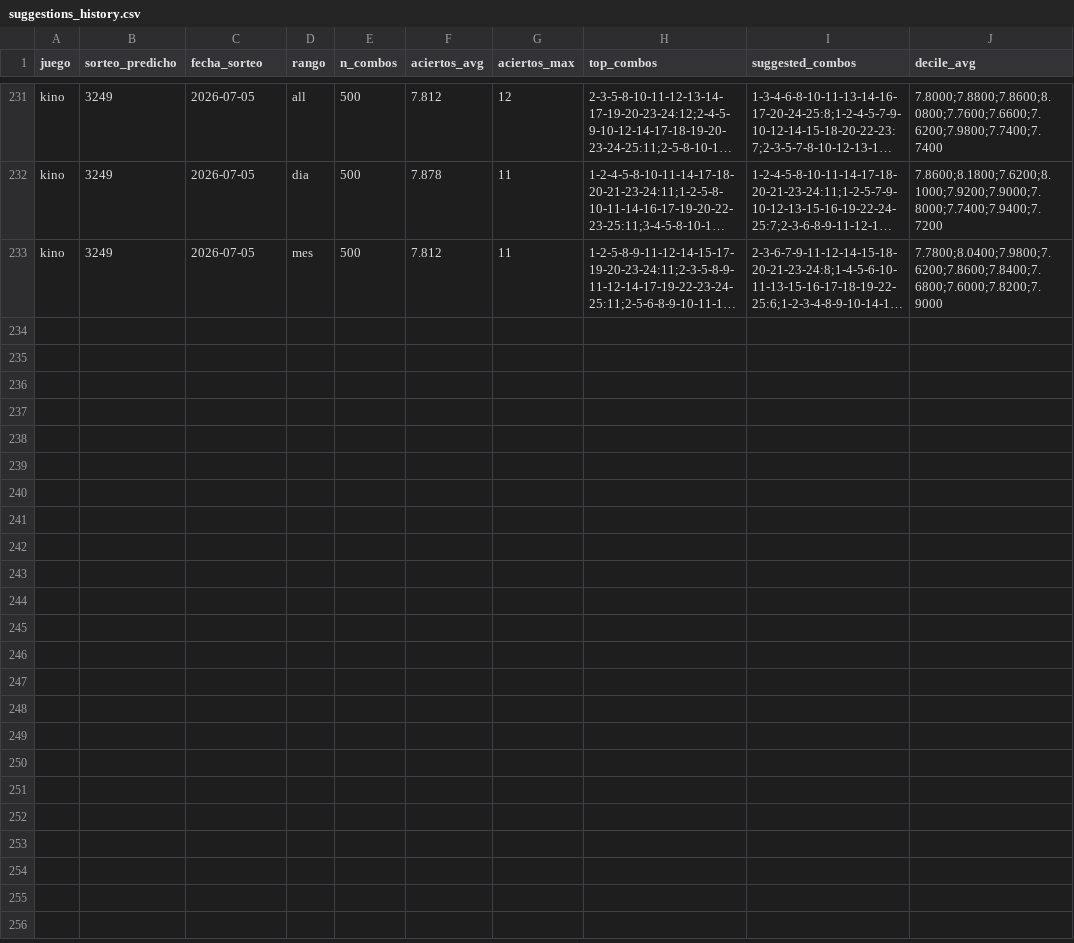
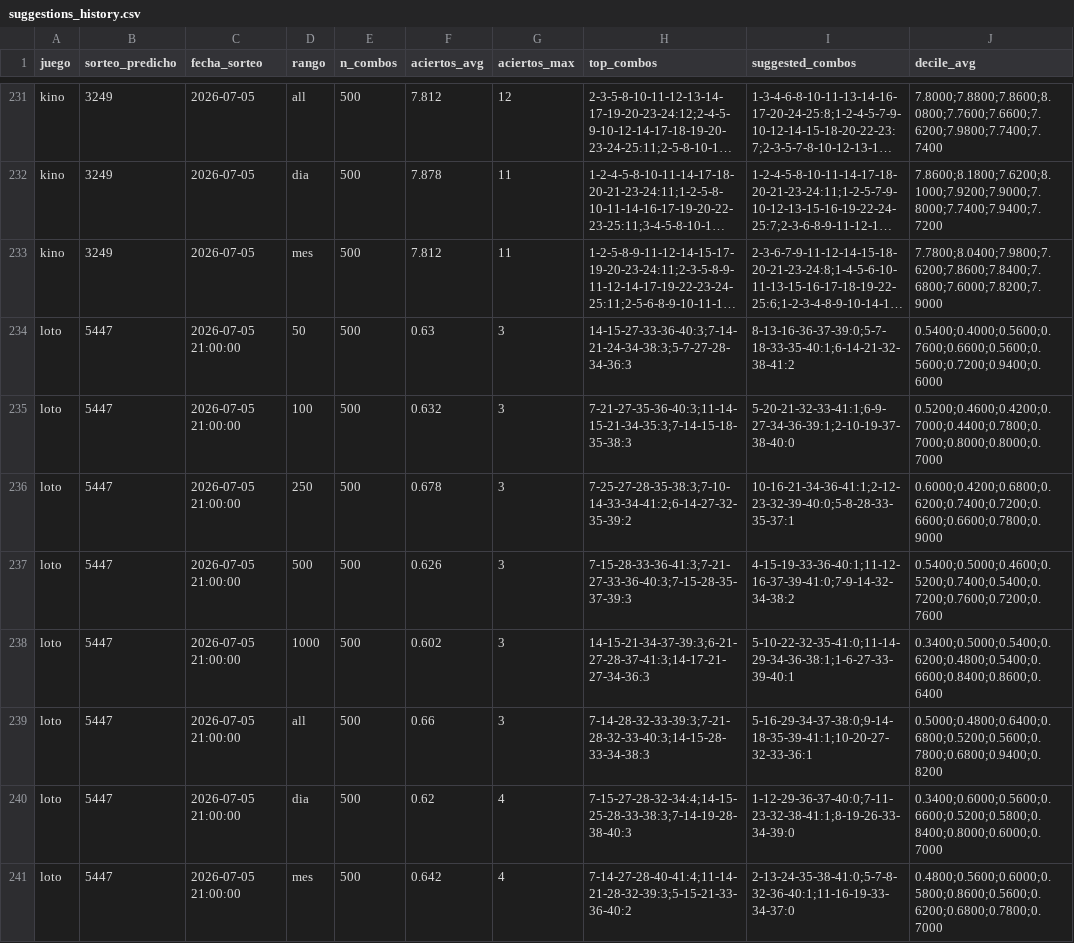
Before and after one commit to GaboAzorin/kin-lo, a CSV file: data/suggestions_history.csv, drawn as a sheet; only a part is shown, gaps mark what is left out; long unchanged cells end in …; the diff names each change by its address in the sheet, - before the commit and + after, or states it on an @@ line.

Commit message:
data(loto): actualizar historial 2026-07-06

```diff
--- a/data/suggestions_history.csv
+++ b/data/suggestions_history.csv
+row 234: loto | 5447 | 2026-07-05 21:00:00 | 50 | 500 | 0.63 | 3 | 14-15-27-33-36-40:3;7-14-21-24-34-38:3;5-7-27-28-34-36:3 | 8-13-16-36-37-39:0;5-7-18-33-35-40:1;6-14-21-32-38-41:2 | 0.5400;0.4000;0.5600;0.7600;0.6600;0.5600;0.5600;0.7200;0.9400;0.6000
+row 235: loto | 5447 | 2026-07-05 21:00:00 | 100 | 500 | 0.632 | 3 | 7-21-27-35-36-40:3;11-14-15-21-34-35:3;7-14-15-18-35-38:3 | 5-20-21-32-33-41:1;6-9-27-34-36-39:1;2-10-19-37-38-40:0 | 0.5200;0.4600;0.4200;0.7000;0.4400;0.7800;0.7000;0.8000;0.8000;0.7000
+row 236: loto | 5447 | 2026-07-05 21:00:00 | 250 | 500 | 0.678 | 3 | 7-25-27-28-35-38:3;7-10-14-33-34-41:2;6-14-27-32-35-39:2 | 10-16-21-34-36-41:1;2-12-23-32-39-40:0;5-8-28-33-35-37:1 | 0.6000;0.4200;0.6800;0.6200;0.7400;0.7200;0.6600;0.6600;0.7800;0.9000
+row 237: loto | 5447 | 2026-07-05 21:00:00 | 500 | 500 | 0.626 | 3 | 7-15-28-33-36-41:3;7-21-27-33-36-40:3;7-15-28-35-37-39:3 | 4-15-19-33-36-40:1;11-12-16-37-39-41:0;7-9-14-32-34-38:2 | 0.5400;0.5000;0.4600;0.5200;0.7400;0.5400;0.7200;0.7600;0.7200;0.7600
+row 238: loto | 5447 | 2026-07-05 21:00:00 | 1000 | 500 | 0.602 | 3 | 14-15-21-34-37-39:3;6-21-27-28-37-41:3;14-17-21-27-34-36:3 | 5-10-22-32-35-41:0;11-14-29-34-36-38:1;1-6-27-33-39-40:1 | 0.3400;0.5000;0.5400;0.6200;0.4800;0.5400;0.6600;0.8400;0.8600;0.6400
+row 239: loto | 5447 | 2026-07-05 21:00:00 | all | 500 | 0.66 | 3 | 7-14-28-32-33-39:3;7-21-28-32-33-40:3;14-15-28-33-34-38:3 | 5-16-29-34-37-38:0;9-14-18-35-39-41:1;10-20-27-32-33-36:1 | 0.5000;0.4800;0.6400;0.6800;0.5200;0.5600;0.7800;0.6800;0.9400;0.8200
+row 240: loto | 5447 | 2026-07-05 21:00:00 | dia | 500 | 0.62 | 4 | 7-15-27-28-32-34:4;14-15-25-28-33-38:3;7-14-19-28-38-40:3 | 1-12-29-36-37-40:0;7-11-23-32-38-41:1;8-19-26-33-34-39:0 | 0.3400;0.6000;0.5600;0.6600;0.5200;0.5800;0.8400;0.8000;0.6000;0.7000
+row 241: loto | 5447 | 2026-07-05 21:00:00 | mes | 500 | 0.642 | 4 | 7-14-27-28-40-41:4;11-14-21-28-32-39:3;5-15-21-33-36-40:2 | 2-13-24-35-38-41:0;5-7-8-32-36-40:1;11-16-19-33-34-37:0 | 0.4800;0.5600;0.6000;0.5800;0.8600;0.5600;0.6200;0.6800;0.7800;0.7000
```
Also changed, not shown: data/polla_historial.csv, 6 other files.
